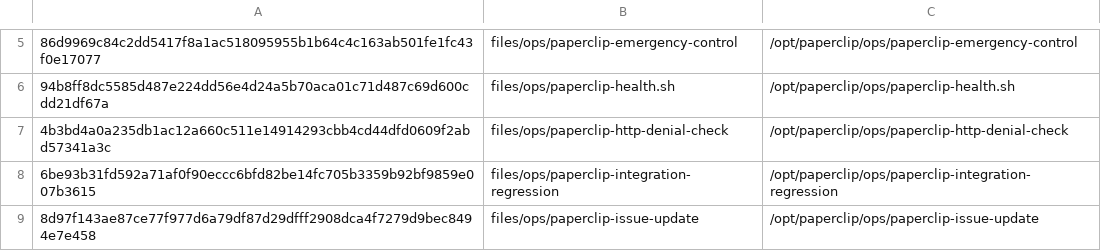
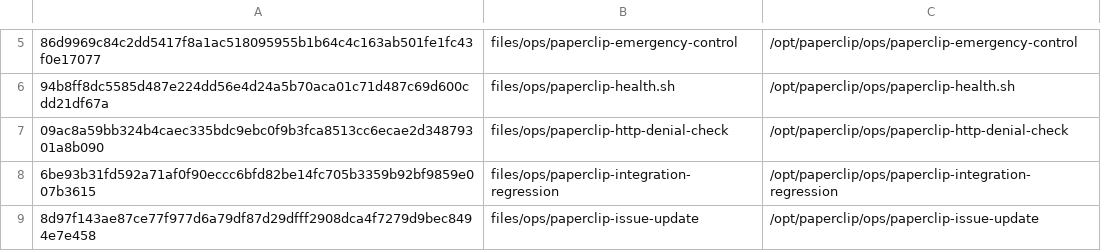
Before and after one commit to charlie-hermes/fresh-vm, a TSV file: locks/installed-assets.tsv, drawn as a sheet; only a part is shown, gaps mark what is left out; the diff names each change by its address in the sheet, - before the commit and + after, or states it on an @@ line.

```diff
--- a/locks/installed-assets.tsv
+++ b/locks/installed-assets.tsv
-A7: 4b3bd4a0a235db1ac12a660c511e14914293cbb4cd44dfd0609f2abd57341a3c
+A7: 09ac8a59bb324b4caec335bdc9ebc0f9b3fca8513cc6ecae2d34879301a8b090
```
Also changed, not shown: 3 other files.
